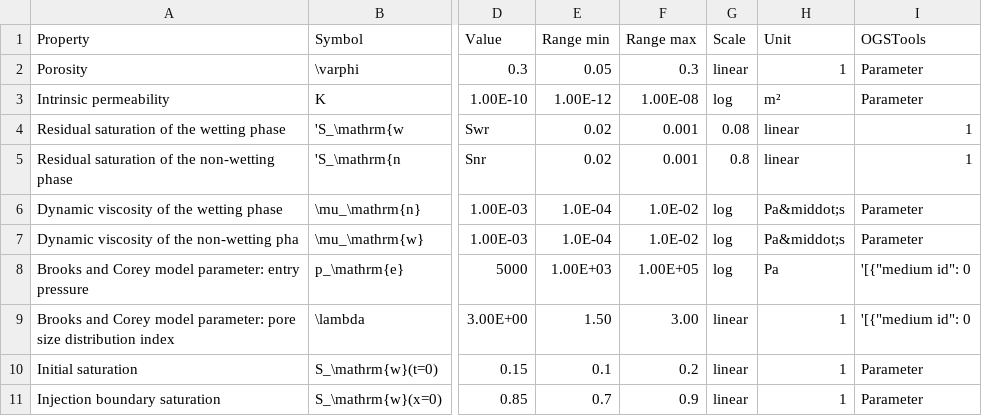
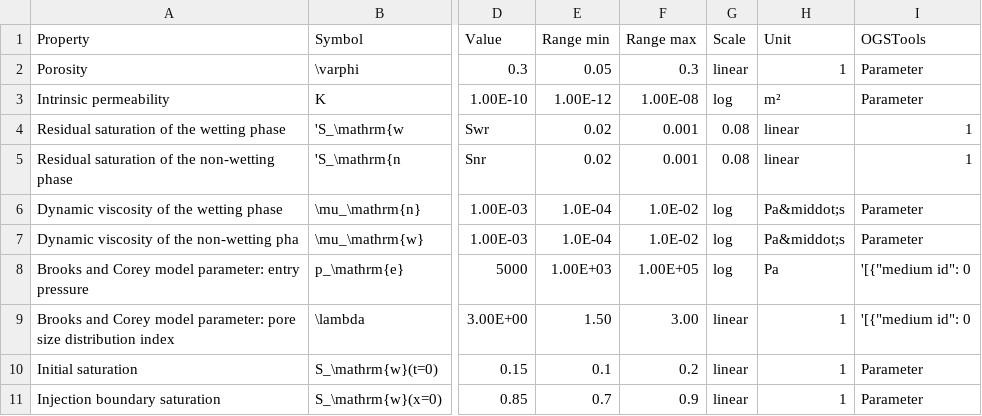
Before and after one commit to jtecklenburg/binder-ogs-requirements, a CSV file: McWorther/parameter.csv, drawn as a sheet; only a part is shown, gaps mark what is left out; the diff names each change by its address in the sheet, - before the commit and + after, or states it on an @@ line.

```diff
--- a/McWorther/parameter.csv
+++ b/McWorther/parameter.csv
-G5: 0.8
+G5: 0.08
```
Also changed, not shown: 1 other file.
